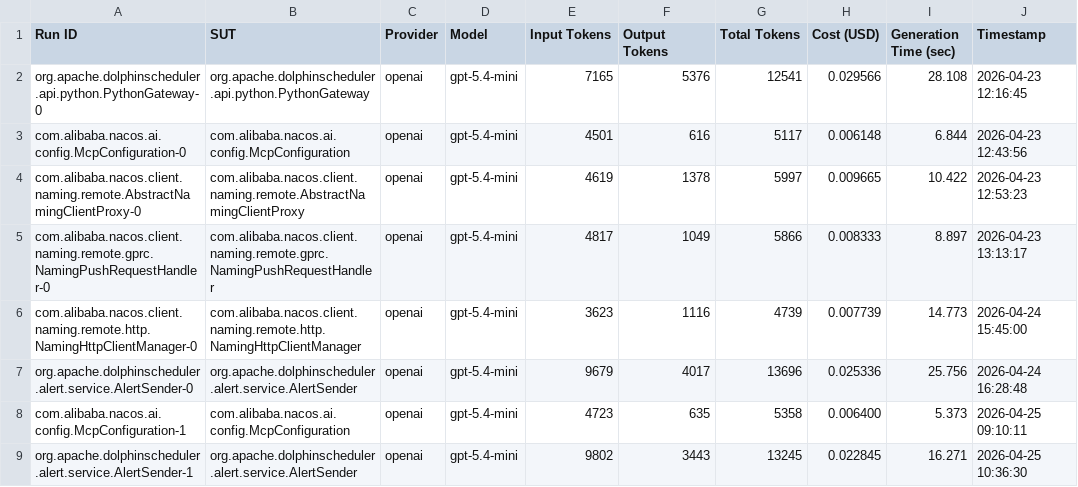
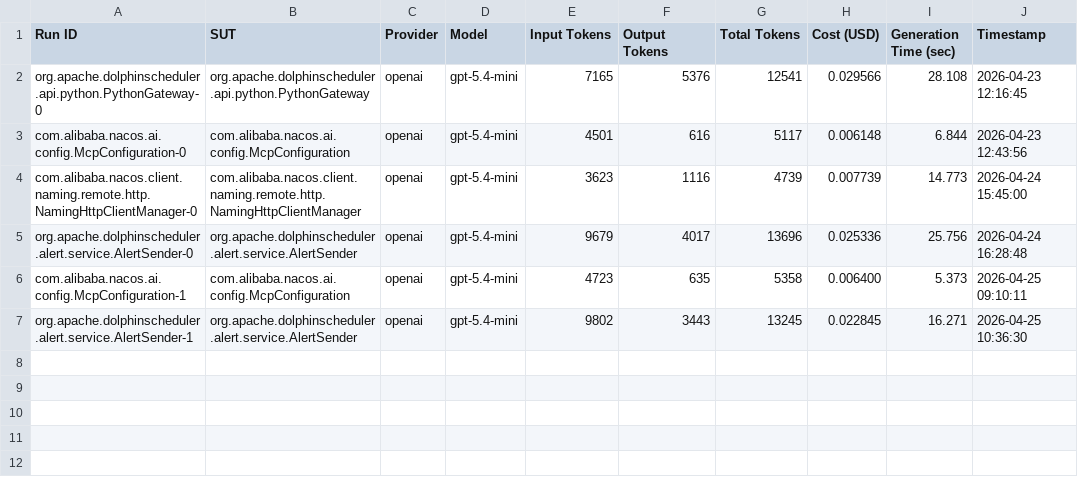
Before and after one commit to FedericoValeri/unmock4j, a CSV file: results/summary.csv, drawn as a sheet.

Commit message:
deleted non relevant results

```diff
--- a/results/summary.csv
+++ b/results/summary.csv
@@ -3,4 +3,2 @@ org.apache.dolphinscheduler.api.python.PythonGateway-0,org.apache.dolphinschedul
 com.alibaba.nacos.ai.config.McpConfiguration-0,com.alibaba.nacos.ai.config.McpConfiguration,openai,gpt-5.4-mini,4501,616,5117,0.006148,6.844,2026-04-23 12:43:56
-com.alibaba.nacos.client.naming.remote.AbstractNamingClientProxy-0,com.alibaba.nacos.client.naming.remote.AbstractNamingClientProxy,openai,gpt-5.4-mini,4619,1378,5997,0.009665,10.422,2026-04-23 12:53:23
-com.alibaba.nacos.client.naming.remote.gprc.NamingPushRequestHandler-0,com.alibaba.nacos.client.naming.remote.gprc.NamingPushRequestHandler,openai,gpt-5.4-mini,4817,1049,5866,0.008333,8.897,2026-04-23 13:13:17
 com.alibaba.nacos.client.naming.remote.http.NamingHttpClientManager-0,com.alibaba.nacos.client.naming.remote.http.NamingHttpClientManager,openai,gpt-5.4-mini,3623,1116,4739,0.007739,14.773,2026-04-24 15:45:00
```
Also changed, not shown: 8 other files.
